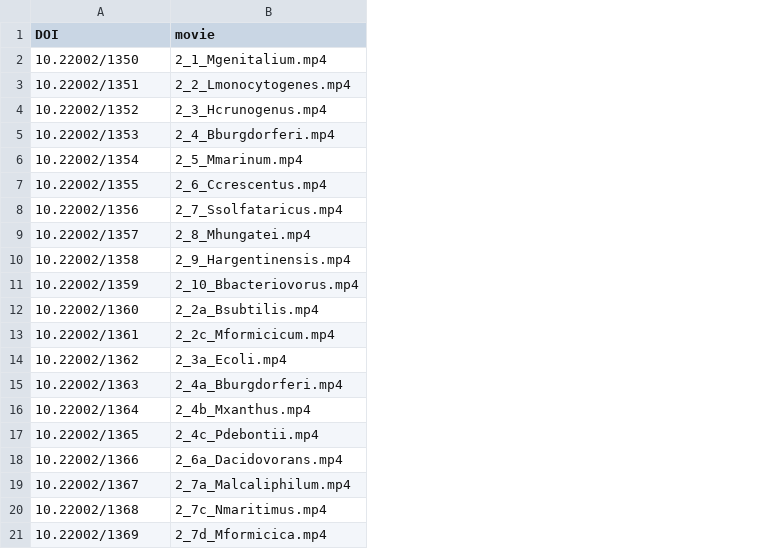
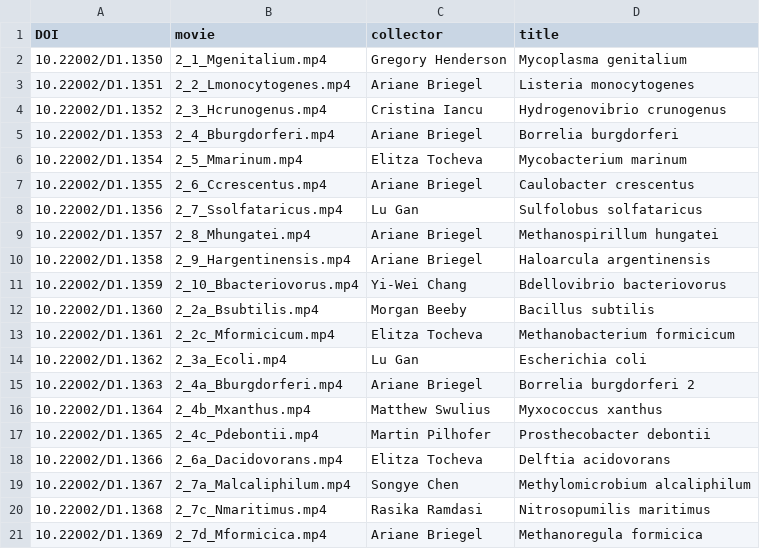
Before and after one commit to caltechlibrary/cell-atlas, a CSV file: dois.csv, drawn as a sheet; the diff names each change by its address in the sheet, - before the commit and + after, or states it on an @@ line.

```diff
--- a/dois.csv
+++ b/dois.csv
+column C (collector), rows 2-21: Gregory Henderson | Ariane Briegel | Cristina Iancu | Ariane Briegel | Elitza Tocheva | Ariane Briegel | Lu Gan | Ariane Briegel | Ariane Briegel | Yi-Wei Chang | Morgan Beeby | Elitza Tocheva | Lu Gan | Ariane Briegel | Matthew Swulius | Martin Pilhofer | Elitza Tocheva | Songye Chen | Rasika Ramdasi | Ariane Briegel
+column D (title), rows 2-21: Mycoplasma genitalium | Listeria monocytogenes | Hydrogenovibrio crunogenus | Borrelia burgdorferi | Mycobacterium marinum | Caulobacter crescentus | Sulfolobus solfataricus | Methanospirillum hungatei | Haloarcula argentinensis | Bdellovibrio bacteriovorus | Bacillus subtilis | Methanobacterium formicicum | Escherichia coli | Borrelia burgdorferi 2 | Myxococcus xanthus | Prosthecobacter debontii | Delftia acidovorans | Methylomicrobium alcaliphilum | Nitrosopumilis maritimus | Methanoregula formicica
-A2 (DOI): 10.22002/1350
+A2 (DOI): 10.22002/D1.1350
-A3 (DOI): 10.22002/1351
+A3 (DOI): 10.22002/D1.1351
-A4 (DOI): 10.22002/1352
+A4 (DOI): 10.22002/D1.1352
-A5 (DOI): 10.22002/1353
+A5 (DOI): 10.22002/D1.1353
-A6 (DOI): 10.22002/1354
+A6 (DOI): 10.22002/D1.1354
-A7 (DOI): 10.22002/1355
+A7 (DOI): 10.22002/D1.1355
-A8 (DOI): 10.22002/1356
+A8 (DOI): 10.22002/D1.1356
-A9 (DOI): 10.22002/1357
+A9 (DOI): 10.22002/D1.1357
-A10 (DOI): 10.22002/1358
+A10 (DOI): 10.22002/D1.1358
-A11 (DOI): 10.22002/1359
+A11 (DOI): 10.22002/D1.1359
-A12 (DOI): 10.22002/1360
+A12 (DOI): 10.22002/D1.1360
-A13 (DOI): 10.22002/1361
+A13 (DOI): 10.22002/D1.1361
-A14 (DOI): 10.22002/1362
+A14 (DOI): 10.22002/D1.1362
-A15 (DOI): 10.22002/1363
+A15 (DOI): 10.22002/D1.1363
-A16 (DOI): 10.22002/1364
+A16 (DOI): 10.22002/D1.1364
-A17 (DOI): 10.22002/1365
+A17 (DOI): 10.22002/D1.1365
-A18 (DOI): 10.22002/1366
+A18 (DOI): 10.22002/D1.1366
-A19 (DOI): 10.22002/1367
+A19 (DOI): 10.22002/D1.1367
-A20 (DOI): 10.22002/1368
+A20 (DOI): 10.22002/D1.1368
-A21 (DOI): 10.22002/1369
+A21 (DOI): 10.22002/D1.1369
```
Also changed, not shown: 53 other files.
